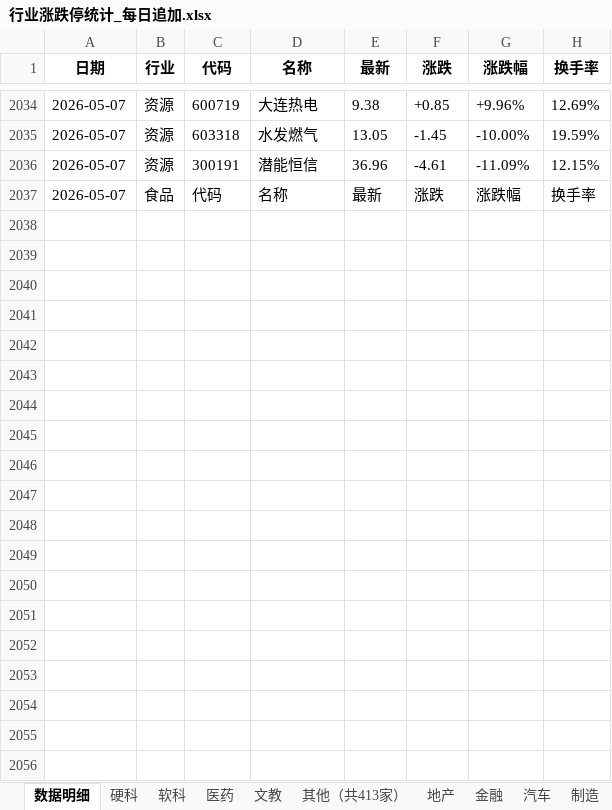
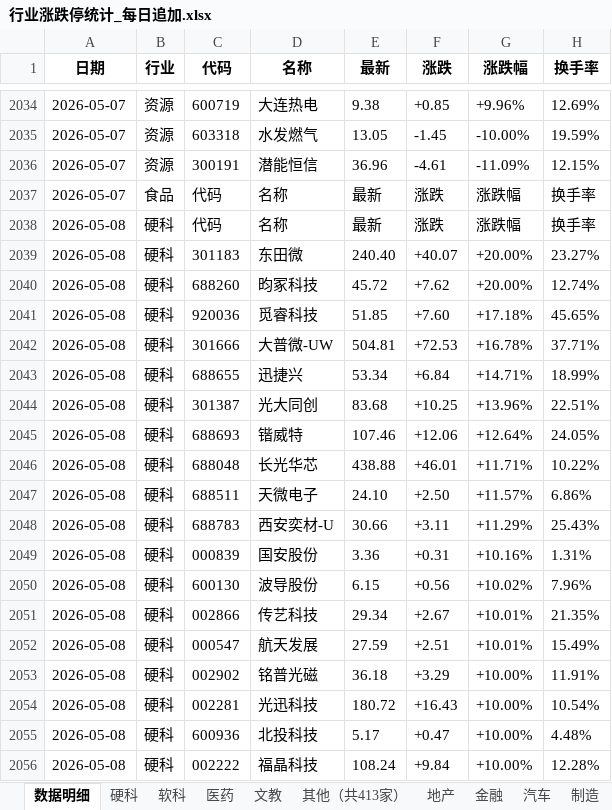
Before and after one commit to Haaasan888/fetch_data, an Excel workbook: 行业涨跌停统计_每日追加.xlsx, sheet 数据明细, drawn as a sheet; only a part is shown, gaps mark what is left out; values as stored, in another font and other column widths than the file's, no borders; the diff covers the shown part only; the diff names each change by its address in the sheet, - before the commit and + after, or states it on an @@ line.

```diff
--- a/行业涨跌停统计_每日追加.xlsx (sheet 数据明细)
+++ b/行业涨跌停统计_每日追加.xlsx (sheet 数据明细)
+row 2038: 2026-05-08 | 硬科 | 代码 | 名称 | 最新 | 涨跌 | 涨跌幅 | 换手率
+row 2039: 2026-05-08 | 硬科 | 301183 | 东田微 | 240.40 | +40.07 | +20.00% | 23.27%
+row 2040: 2026-05-08 | 硬科 | 688260 | 昀冢科技 | 45.72 | +7.62 | +20.00% | 12.74%
+row 2041: 2026-05-08 | 硬科 | 920036 | 觅睿科技 | 51.85 | +7.60 | +17.18% | 45.65%
+row 2042: 2026-05-08 | 硬科 | 301666 | 大普微-UW | 504.81 | +72.53 | +16.78% | 37.71%
+row 2043: 2026-05-08 | 硬科 | 688655 | 迅捷兴 | 53.34 | +6.84 | +14.71% | 18.99%
+row 2044: 2026-05-08 | 硬科 | 301387 | 光大同创 | 83.68 | +10.25 | +13.96% | 22.51%
+row 2045: 2026-05-08 | 硬科 | 688693 | 锴威特 | 107.46 | +12.06 | +12.64% | 24.05%
+row 2046: 2026-05-08 | 硬科 | 688048 | 长光华芯 | 438.88 | +46.01 | +11.71% | 10.22%
+row 2047: 2026-05-08 | 硬科 | 688511 | 天微电子 | 24.10 | +2.50 | +11.57% | 6.86%
+row 2048: 2026-05-08 | 硬科 | 688783 | 西安奕材-U | 30.66 | +3.11 | +11.29% | 25.43%
+row 2049: 2026-05-08 | 硬科 | 000839 | 国安股份 | 3.36 | +0.31 | +10.16% | 1.31%
+row 2050: 2026-05-08 | 硬科 | 600130 | 波导股份 | 6.15 | +0.56 | +10.02% | 7.96%
+row 2051: 2026-05-08 | 硬科 | 002866 | 传艺科技 | 29.34 | +2.67 | +10.01% | 21.35%
+row 2052: 2026-05-08 | 硬科 | 000547 | 航天发展 | 27.59 | +2.51 | +10.01% | 15.49%
+row 2053: 2026-05-08 | 硬科 | 002902 | 铭普光磁 | 36.18 | +3.29 | +10.00% | 11.91%
+row 2054: 2026-05-08 | 硬科 | 002281 | 光迅科技 | 180.72 | +16.43 | +10.00% | 10.54%
+row 2055: 2026-05-08 | 硬科 | 600936 | 北投科技 | 5.17 | +0.47 | +10.00% | 4.48%
+row 2056: 2026-05-08 | 硬科 | 002222 | 福晶科技 | 108.24 | +9.84 | +10.00% | 12.28%
```
Also changed, not shown: 129 added rows elsewhere in this sheet, sheet 制造, sheet 行业涨跌排行, sheet 硬科, sheet 资源, sheet 软科, sheet 地产, 9 more sheets.
